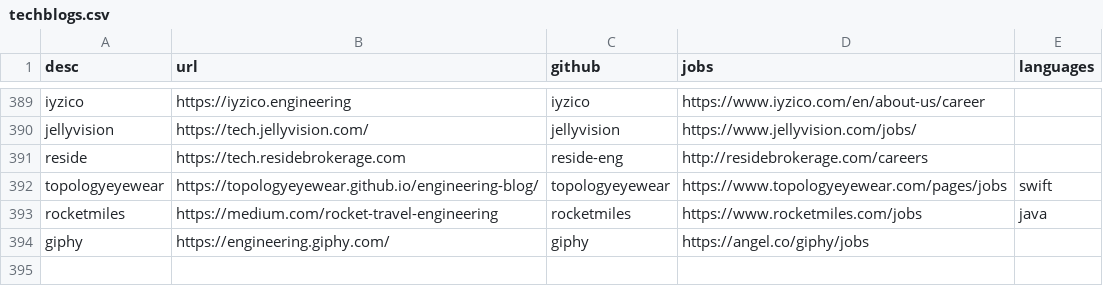
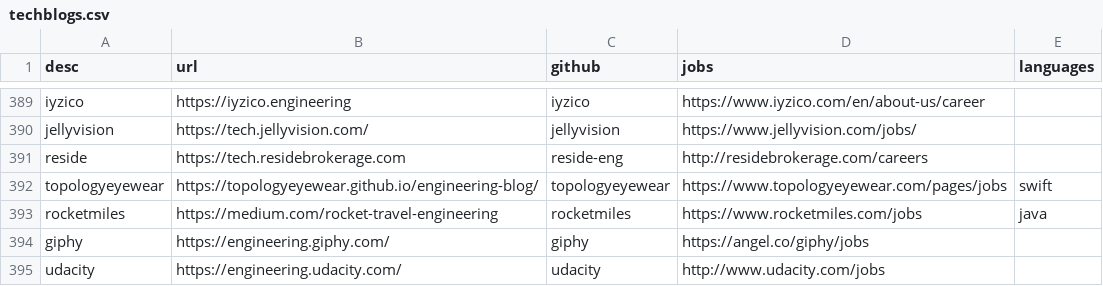
Before and after one commit to griffio/griffio.github.io, a CSV file: _data/techblogs.csv, drawn as a sheet; only a part is shown, gaps mark what is left out.

Commit message:
udacity

```diff
--- a/_data/techblogs.csv
+++ b/_data/techblogs.csv
@@ -394 +394,2 @@ rocketmiles,https://medium.com/rocket-travel-engineering,rocketmiles,https://www
 giphy,https://engineering.giphy.com/,giphy,https://angel.co/giphy/jobs,""
+udacity,https://engineering.udacity.com/,udacity,http://www.udacity.com/jobs,""
```
